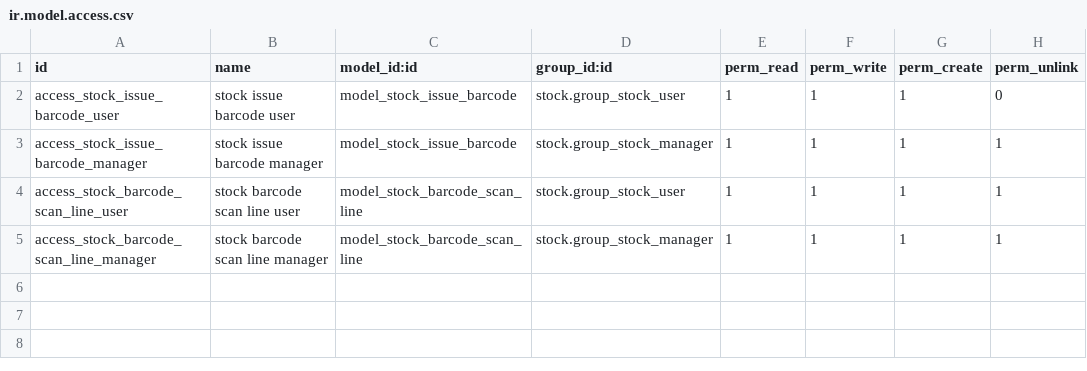
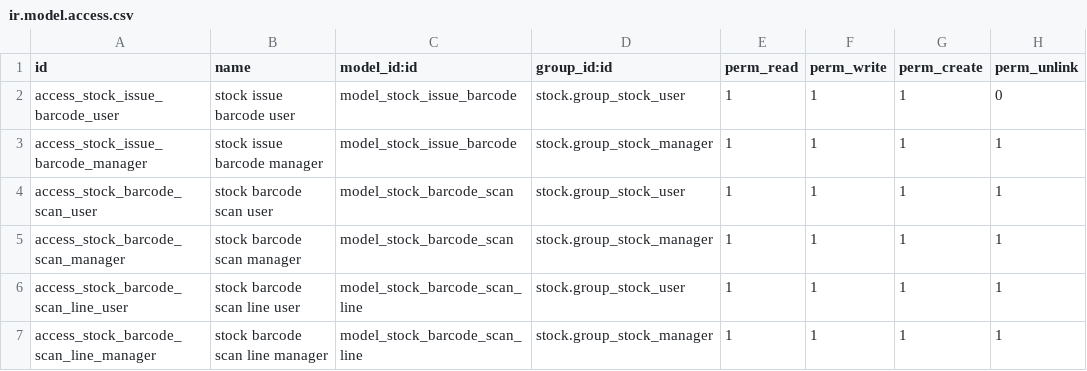
Before and after one commit to abdumajidomonov/hayrber, a CSV file: addons/product_barcode_auto_gen/security/ir.model.access.csv, drawn as a sheet; the diff names each change by its address in the sheet, - before the commit and + after, or states it on an @@ line.

```diff
--- a/addons/product_barcode_auto_gen/security/ir.model.access.csv
+++ b/addons/product_barcode_auto_gen/security/ir.model.access.csv
+row 4: access_stock_barcode_scan_user | stock barcode scan user | model_stock_barcode_scan | stock.group_stock_user | 1 | 1 | 1 | 1
+row 5: access_stock_barcode_scan_manager | stock barcode scan manager | model_stock_barcode_scan | stock.group_stock_manager | 1 | 1 | 1 | 1
```
